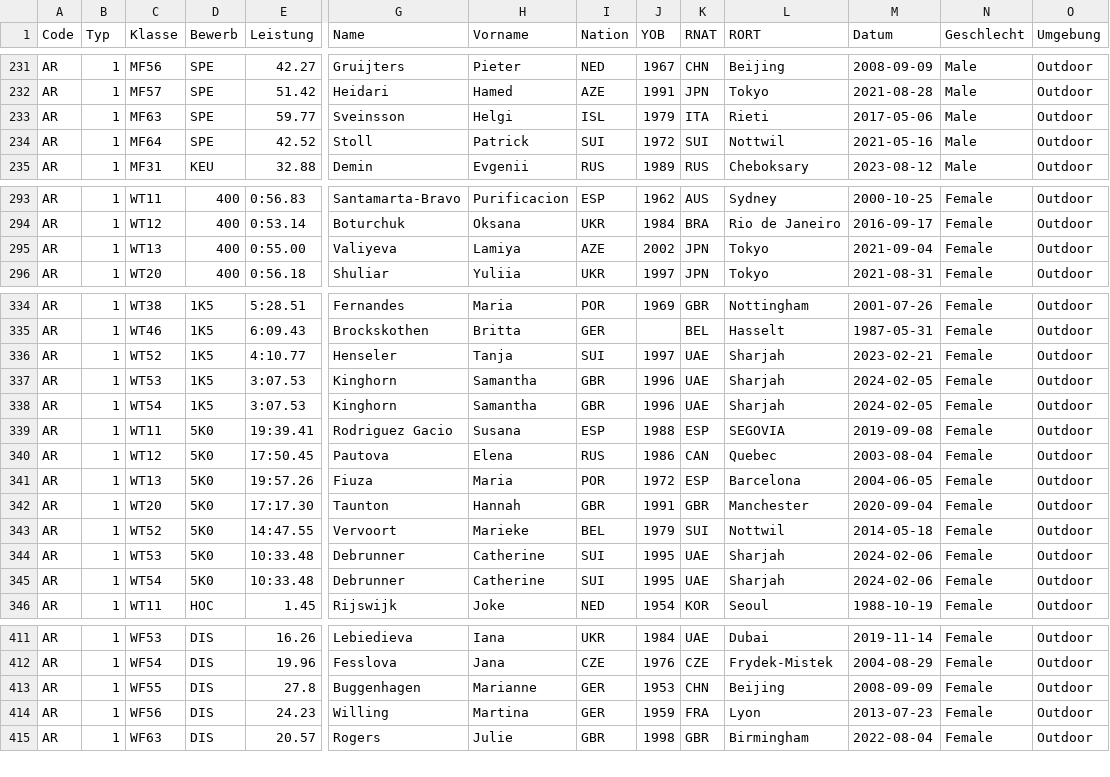
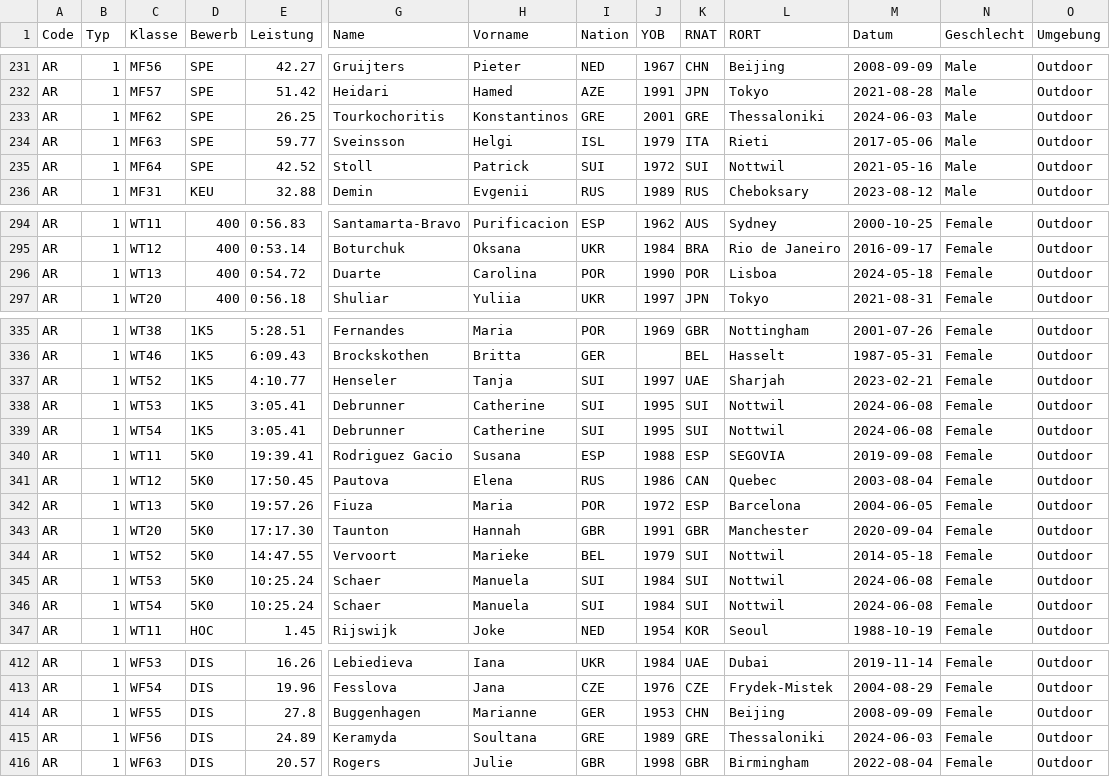
Before and after one commit to nimarion/para-records, a CSV file: records/europe.csv, drawn as a sheet; only a part is shown, gaps mark what is left out; addresses are those after the commit; rows hold the shown columns only; the diff covers the shown part only; the diff names each change by its address in the sheet, - before the commit and + after, or states it on an @@ line.

```diff
--- a/records/europe.csv
+++ b/records/europe.csv
+row 233: AR | 1 | MF62 | SPE | 26.25 | Tourkochoritis | Konstantinos | GRE | 2001 | GRE | Thessaloniki | 2024-06-03 | Male | Outdoor
-E296 (Leistung): 0:55.00
+E296 (Leistung): 0:54.72
-G296 (Name): Valiyeva
+G296 (Name): Duarte
-H296 (Vorname): Lamiya
+H296 (Vorname): Carolina
-I296 (Nation): AZE
+I296 (Nation): POR
-J296 (YOB): 2002
+J296 (YOB): 1990
-K296 (RNAT): JPN
+K296 (RNAT): POR
-L296 (RORT): Tokyo
+L296 (RORT): Lisboa
-M296 (Datum): 2021-09-04
+M296 (Datum): 2024-05-18
-E338:E339 (Leistung): 3:07.53
+E338:E339 (Leistung): 3:05.41
-G338:G339 (Name): Kinghorn
+G338:G339 (Name): Debrunner
-H338:H339 (Vorname): Samantha
+H338:H339 (Vorname): Catherine
-I338:I339 (Nation): GBR
+I338:I339 (Nation): SUI
-J338:J339 (YOB): 1996
+J338:J339 (YOB): 1995
-K338:K339 (RNAT): UAE
+K338:K339 (RNAT): SUI
-L338:L339 (RORT): Sharjah
+L338:L339 (RORT): Nottwil
-M338:M339 (Datum): 2024-02-05
+M338:M339 (Datum): 2024-06-08
-E345:E346 (Leistung): 10:33.48
+E345:E346 (Leistung): 10:25.24
-G345:G346 (Name): Debrunner
+G345:G346 (Name): Schaer
-H345:H346 (Vorname): Catherine
+H345:H346 (Vorname): Manuela
-J345:J346 (YOB): 1995
+J345:J346 (YOB): 1984
-K345:K346 (RNAT): UAE
+K345:K346 (RNAT): SUI
-L345:L346 (RORT): Sharjah
+L345:L346 (RORT): Nottwil
-M345:M346 (Datum): 2024-02-06
+M345:M346 (Datum): 2024-06-08
-E415 (Leistung): 24.23
+E415 (Leistung): 24.89
-G415 (Name): Willing
+G415 (Name): Keramyda
-H415 (Vorname): Martina
+H415 (Vorname): Soultana
-I415 (Nation): GER
+I415 (Nation): GRE
-J415 (YOB): 1959
+J415 (YOB): 1989
-K415 (RNAT): FRA
+K415 (RNAT): GRE
-L415 (RORT): Lyon
+L415 (RORT): Thessaloniki
-M415 (Datum): 2013-07-23
+M415 (Datum): 2024-06-03
```
Also changed, not shown: 37 edited cells elsewhere in this file, leads/america.csv, leads/world.csv, 5 other files.
